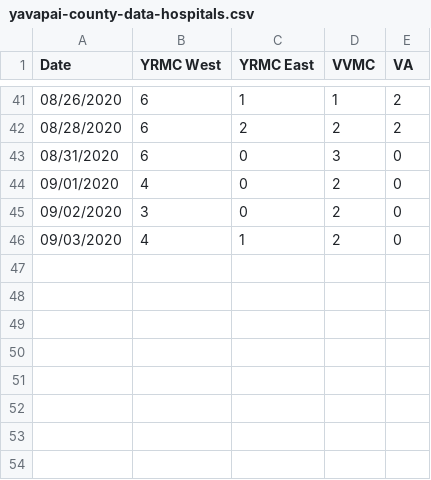
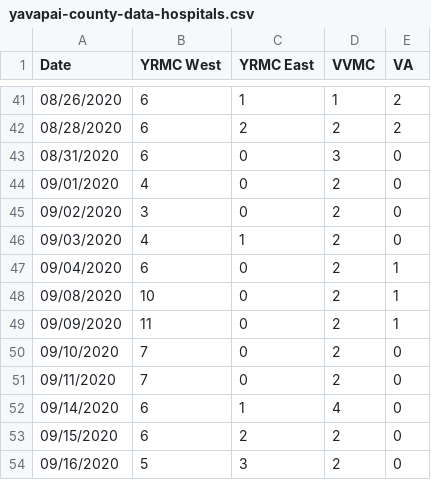
Before and after one commit to AbsorbingChaos/verdevalleyvirus, a CSV file: data/yavapai-county-data-hospitals.csv, drawn as a sheet; only a part is shown, gaps mark what is left out; the diff names each change by its address in the sheet, - before the commit and + after, or states it on an @@ line.

```diff
--- a/data/yavapai-county-data-hospitals.csv
+++ b/data/yavapai-county-data-hospitals.csv
+row 47: 09/04/2020 | 6 | 0 | 2 | 1
+row 48: 09/08/2020 | 10 | 0 | 2 | 1
+row 49: 09/09/2020 | 11 | 0 | 2 | 1
+row 50: 09/10/2020 | 7 | 0 | 2 | 0
+row 51: 09/11/2020 | 7 | 0 | 2 | 0
+row 52: 09/14/2020 | 6 | 1 | 4 | 0
+row 53: 09/15/2020 | 6 | 2 | 2 | 0
+row 54: 09/16/2020 | 5 | 3 | 2 | 0
```
Also changed, not shown: data/yavapai-county-data-cities.csv, data/yavapai-county-data-master.csv, 3 other files.
